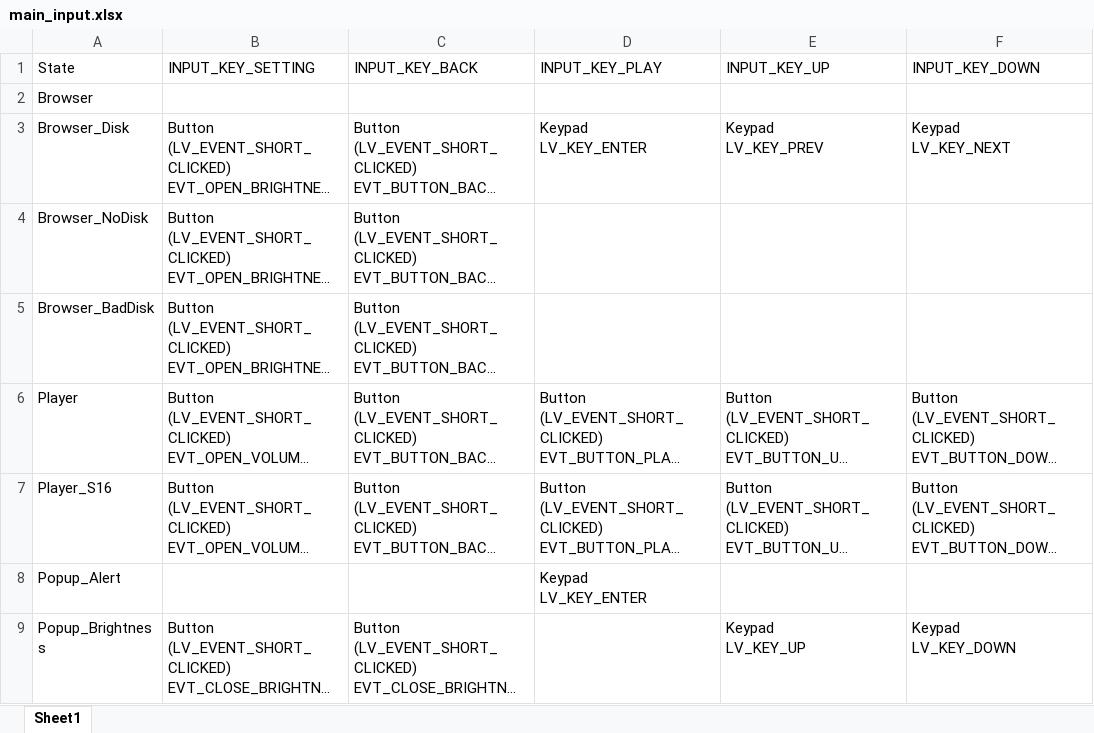
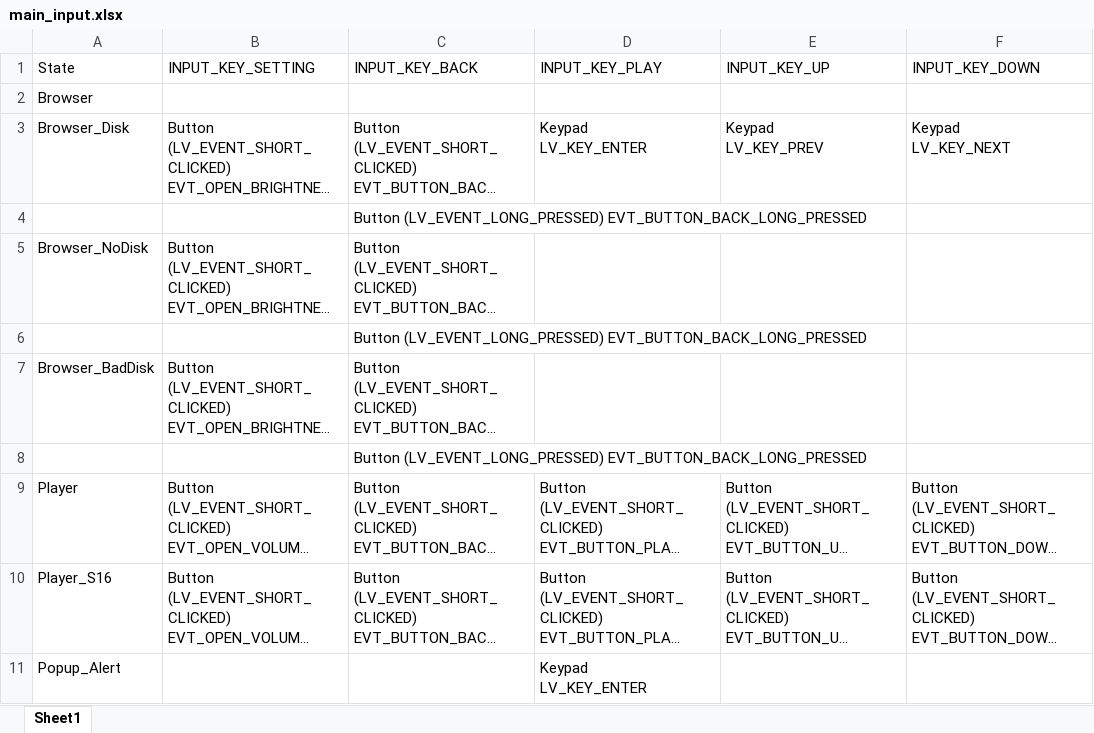
Before and after one commit to baoshi/VGMPlayer, an Excel workbook: sw/doc/main_input.xlsx, sheet Sheet1, drawn as a sheet; only a part is shown; the shorter side is filled out with more unchanged rows; long unchanged cells end in …; values as stored, in another font and other column widths than the file's, no borders; table styles not drawn; the diff names each change by its address in the sheet, - before the commit and + after, or states it on an @@ line.

```diff
--- a/sw/doc/main_input.xlsx (sheet Sheet1)
+++ b/sw/doc/main_input.xlsx (sheet Sheet1)
+row 4:  |  | Button (LV_EVENT_LONG_PRESSED) EVT_BUTTON_BACK_LONG_PRESSED
+row 6:  |  | Button (LV_EVENT_LONG_PRESSED) EVT_BUTTON_BACK_LONG_PRESSED
+row 8:  |  | Button (LV_EVENT_LONG_PRESSED) EVT_BUTTON_BACK_LONG_PRESSED
```
Also changed, not shown: 21 other files.
